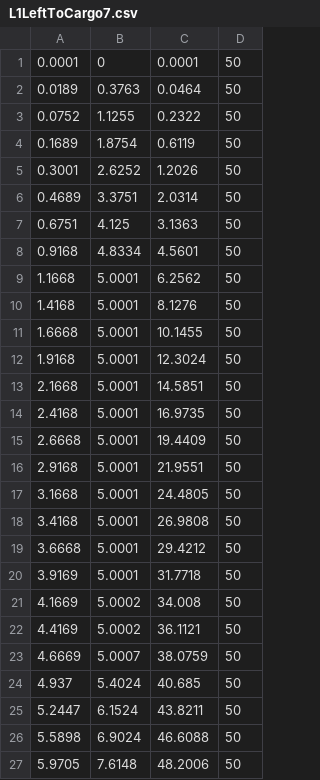
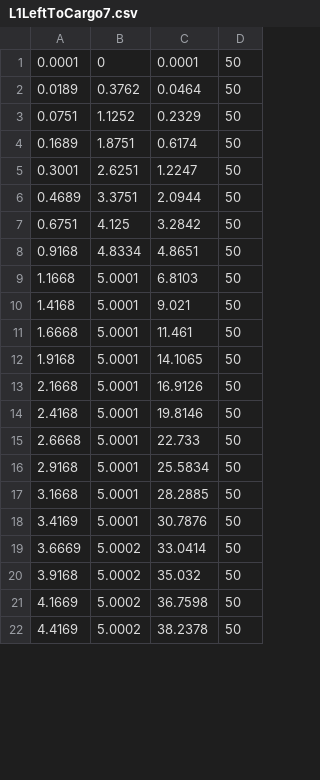
Before and after one commit to FRC-836/2019_Robot_Code, a CSV file: Subsystems/Drive/MotionProfile/Paths/CSV_files/L1LeftToCargo7.csv, drawn as a sheet; only a part is shown; the diff covers the shown part only.

```diff
--- a/Subsystems/Drive/MotionProfile/Paths/CSV_files/L1LeftToCargo7.csv
+++ b/Subsystems/Drive/MotionProfile/Paths/CSV_files/L1LeftToCargo7.csv
@@ -1,27 +1,22 @@
 0.0001,0,0.0001,50
-0.0189,0.3763,0.0464,50
-0.0752,1.1255,0.2322,50
-0.1689,1.8754,0.6119,50
-0.3001,2.6252,1.2026,50
-0.4689,3.3751,2.0314,50
-0.6751,4.125,3.1363,50
-0.9168,4.8334,4.5601,50
-1.1668,5.0001,6.2562,50
-1.4168,5.0001,8.1276,50
-1.6668,5.0001,10.1455,50
-1.9168,5.0001,12.3024,50
-2.1668,5.0001,14.5851,50
-2.4168,5.0001,16.9735,50
-2.6668,5.0001,19.4409,50
-2.9168,5.0001,21.9551,50
-3.1668,5.0001,24.4805,50
-3.4168,5.0001,26.9808,50
-3.6668,5.0001,29.4212,50
-3.9169,5.0001,31.7718,50
-4.1669,5.0002,34.008,50
-4.4169,5.0002,36.1121,50
-4.6669,5.0007,38.0759,50
-4.937,5.4024,40.685,50
-5.2447,6.1524,43.8211,50
-5.5898,6.9024,46.6088,50
-5.9705,7.6148,48.2006,50
+0.0189,0.3762,0.0464,50
+0.0751,1.1252,0.2329,50
+0.1689,1.8751,0.6174,50
+0.3001,2.6251,1.2247,50
+0.4689,3.3751,2.0944,50
+0.6751,4.125,3.2842,50
+0.9168,4.8334,4.8651,50
+1.1668,5.0001,6.8103,50
+1.4168,5.0001,9.021,50
+1.6668,5.0001,11.461,50
+1.9168,5.0001,14.1065,50
+2.1668,5.0001,16.9126,50
+2.4168,5.0001,19.8146,50
+2.6668,5.0001,22.733,50
+2.9168,5.0001,25.5834,50
+3.1668,5.0001,28.2885,50
+3.4169,5.0001,30.7876,50
+3.6669,5.0002,33.0414,50
+3.9168,5.0002,35.032,50
+4.1669,5.0002,36.7598,50
+4.4169,5.0002,38.2378,50
```
Also changed, not shown: 15 added rows and 10 removed rows elsewhere in this file, 3 other files.
